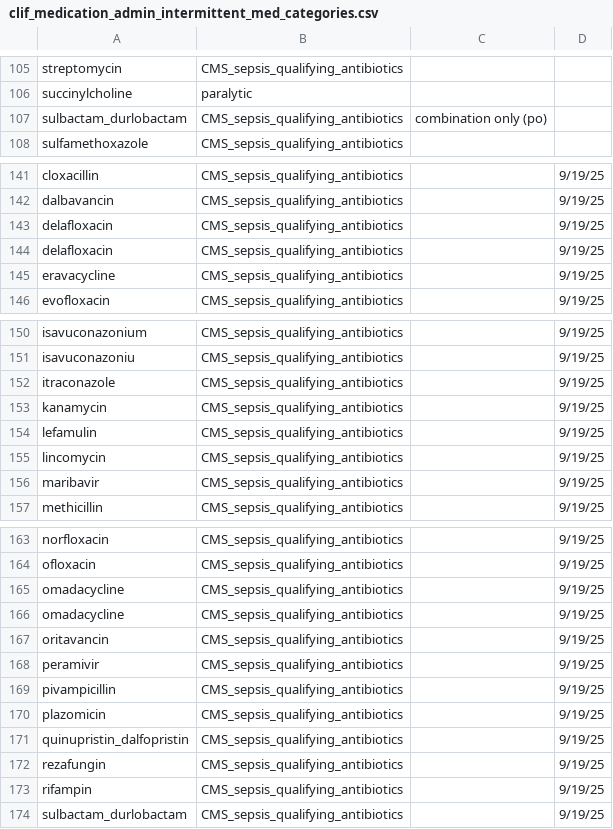
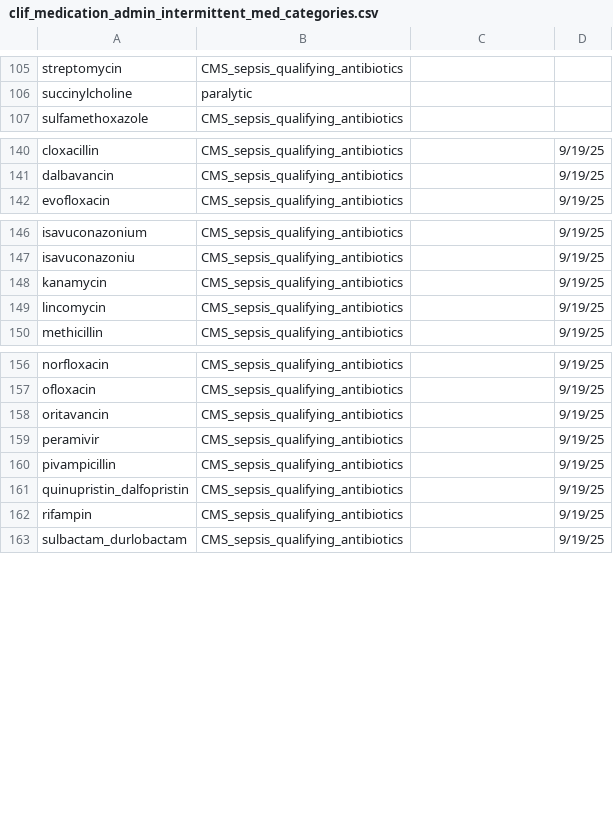
Before and after one commit to Common-Longitudinal-ICU-data-Format/CLIF, a CSV file: mCIDE/medication_admin_intermittent/clif_medication_admin_intermittent_med_categories.csv, drawn as a sheet; only a part is shown, gaps mark what is left out.

Commit message:
doc: remove multiple duplicates

```diff
--- a/mCIDE/medication_admin_intermittent/clif_medication_admin_intermittent_med_categories.csv
+++ b/mCIDE/medication_admin_intermittent/clif_medication_admin_intermittent_med_categories.csv
@@ -106,3 +106,2 @@ streptomycin,CMS_sepsis_qualifying_antibiotics,,
 succinylcholine,paralytic,,
-sulbactam_durlobactam,CMS_sepsis_qualifying_antibiotics,combination only (po),
 sulfamethoxazole,CMS_sepsis_qualifying_antibiotics,,
@@ -142,5 +141,2 @@ cloxacillin,CMS_sepsis_qualifying_antibiotics,,9/19/25
 dalbavancin,CMS_sepsis_qualifying_antibiotics,,9/19/25
-delafloxacin,CMS_sepsis_qualifying_antibiotics,,9/19/25
-delafloxacin,CMS_sepsis_qualifying_antibiotics,,9/19/25
-eravacycline,CMS_sepsis_qualifying_antibiotics,,9/19/25
 evofloxacin,CMS_sepsis_qualifying_antibiotics,,9/19/25
@@ -151,7 +147,4 @@ isavuconazonium,CMS_sepsis_qualifying_antibiotics,,9/19/25
 isavuconazoniu,CMS_sepsis_qualifying_antibiotics,,9/19/25
-itraconazole,CMS_sepsis_qualifying_antibiotics,,9/19/25
 kanamycin,CMS_sepsis_qualifying_antibiotics,,9/19/25
-lefamulin,CMS_sepsis_qualifying_antibiotics,,9/19/25
 lincomycin,CMS_sepsis_qualifying_antibiotics,,9/19/25
-maribavir,CMS_sepsis_qualifying_antibiotics,,9/19/25
 methicillin,CMS_sepsis_qualifying_antibiotics,,9/19/25
@@ -164,4 +157,2 @@ norfloxacin,CMS_sepsis_qualifying_antibiotics,,9/19/25
 ofloxacin,CMS_sepsis_qualifying_antibiotics,,9/19/25
-omadacycline,CMS_sepsis_qualifying_antibiotics,,9/19/25
-omadacycline,CMS_sepsis_qualifying_antibiotics,,9/19/25
 oritavancin,CMS_sepsis_qualifying_antibiotics,,9/19/25
@@ -169,5 +160,3 @@ peramivir,CMS_sepsis_qualifying_antibiotics,,9/19/25
 pivampicillin,CMS_sepsis_qualifying_antibiotics,,9/19/25
-plazomicin,CMS_sepsis_qualifying_antibiotics,,9/19/25
 quinupristin_dalfopristin,CMS_sepsis_qualifying_antibiotics,,9/19/25
-rezafungin,CMS_sepsis_qualifying_antibiotics,,9/19/25
 rifampin,CMS_sepsis_qualifying_antibiotics,,9/19/25
```
